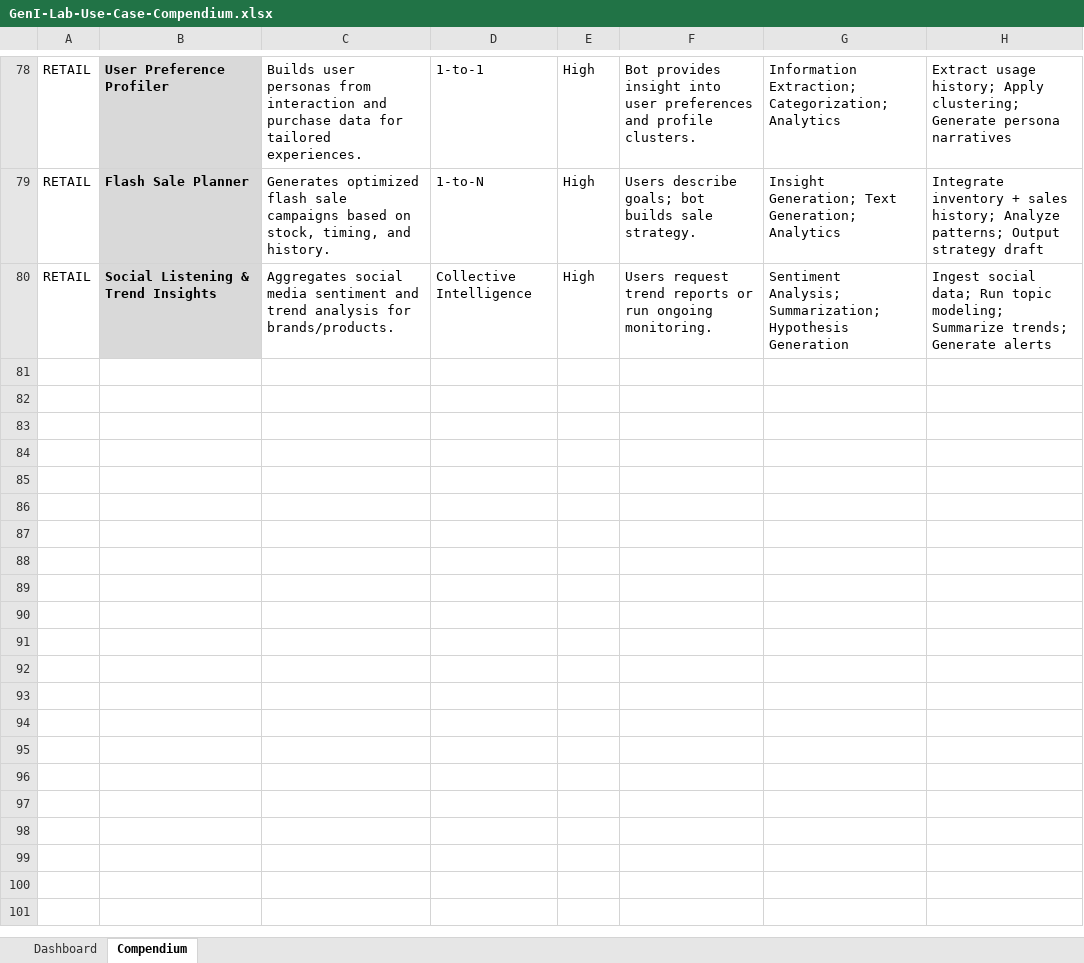
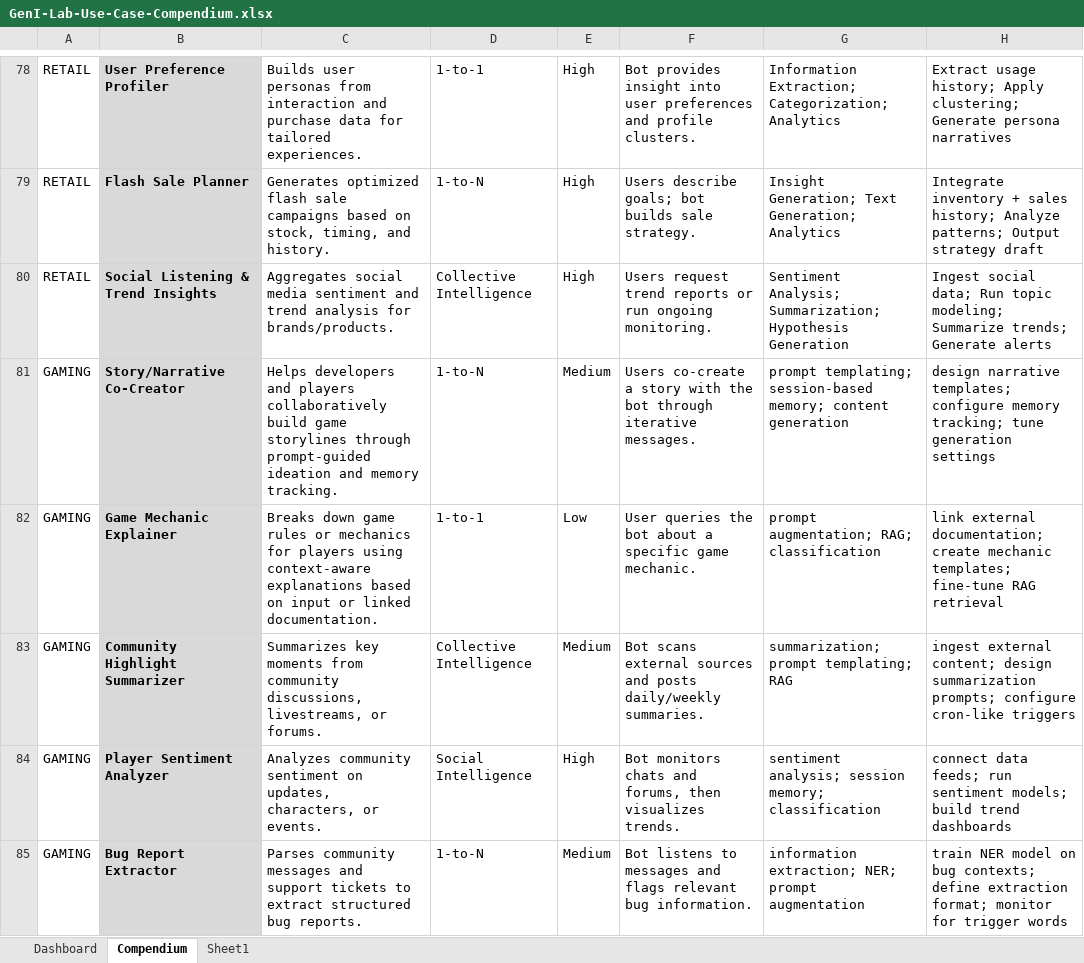
Before and after one commit to genilab/genilab.github.io, an Excel workbook: pages/GenI-Lab-Use-Case-Compendium.xlsx, sheet Compendium, drawn as a sheet; only a part is shown, gaps mark what is left out; values as stored, in another font and other column widths than the file's, no borders; charts and pictures not drawn; the diff covers the shown part only; the diff names each change by its address in the sheet, - before the commit and + after, or states it on an @@ line.

Commit message:
excel

```diff
--- a/pages/GenI-Lab-Use-Case-Compendium.xlsx (sheet Compendium)
+++ b/pages/GenI-Lab-Use-Case-Compendium.xlsx (sheet Compendium)
+sheet tab: Sheet1
+row 81: GAMING | Story/Narrative Co-Creator | Helps developers and players collaboratively build game storylines through prompt-guided ideation and memory tracking. | 1-to-N | Medium | Users co-create a story with the bot through iterative messages. | prompt templating; session-based memory; content generation | design narrative templates; configure memory tracking; tune generation settings
+row 82: GAMING | Game Mechanic Explainer | Breaks down game rules or mechanics for players using context-aware explanations based on input or linked documentation. | 1-to-1 | Low | User queries the bot about a specific game mechanic. | prompt augmentation; RAG; classification | link external documentation; create mechanic templates; fine-tune RAG retrieval
+row 83: GAMING | Community Highlight Summarizer | Summarizes key moments from community discussions, livestreams, or forums. | Collective Intelligence | Medium | Bot scans external sources and posts daily/weekly summaries. | summarization; prompt templating; RAG | ingest external content; design summarization prompts; configure cron-like triggers
+row 84: GAMING | Player Sentiment Analyzer | Analyzes community sentiment on updates, characters, or events. | Social Intelligence | High | Bot monitors chats and forums, then visualizes trends. | sentiment analysis; session memory; classification | connect data feeds; run sentiment models; build trend dashboards
+row 85: GAMING | Bug Report Extractor | Parses community messages and support tickets to extract structured bug reports. | 1-to-N | Medium | Bot listens to messages and flags relevant bug information. | information extraction; NER; prompt augmentation | train NER model on bug contexts; define extraction format; monitor for trigger words
```
Also changed, not shown: 54 added rows and 2 edited cells elsewhere in this sheet, sheet Dashboard, formulas that keep their value, charts or pictures.
